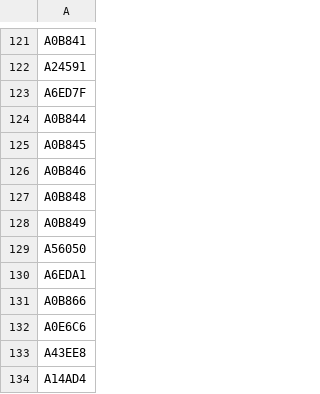
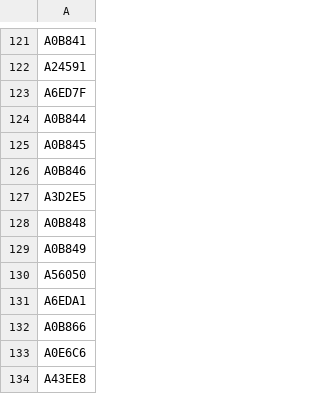
Before and after one commit to mstavro/fleetR, a CSV file: data/compatible_registrations.csv, drawn as a sheet; only a part is shown, gaps mark what is left out; the shorter side is filled out with more unchanged rows; the diff names each change by its address in the sheet, - before the commit and + after, or states it on an @@ line.

```diff
--- a/data/compatible_registrations.csv
+++ b/data/compatible_registrations.csv
+row 127: A3D2E5
```
Also changed, not shown: data/united_full_fleet_info.csv.
